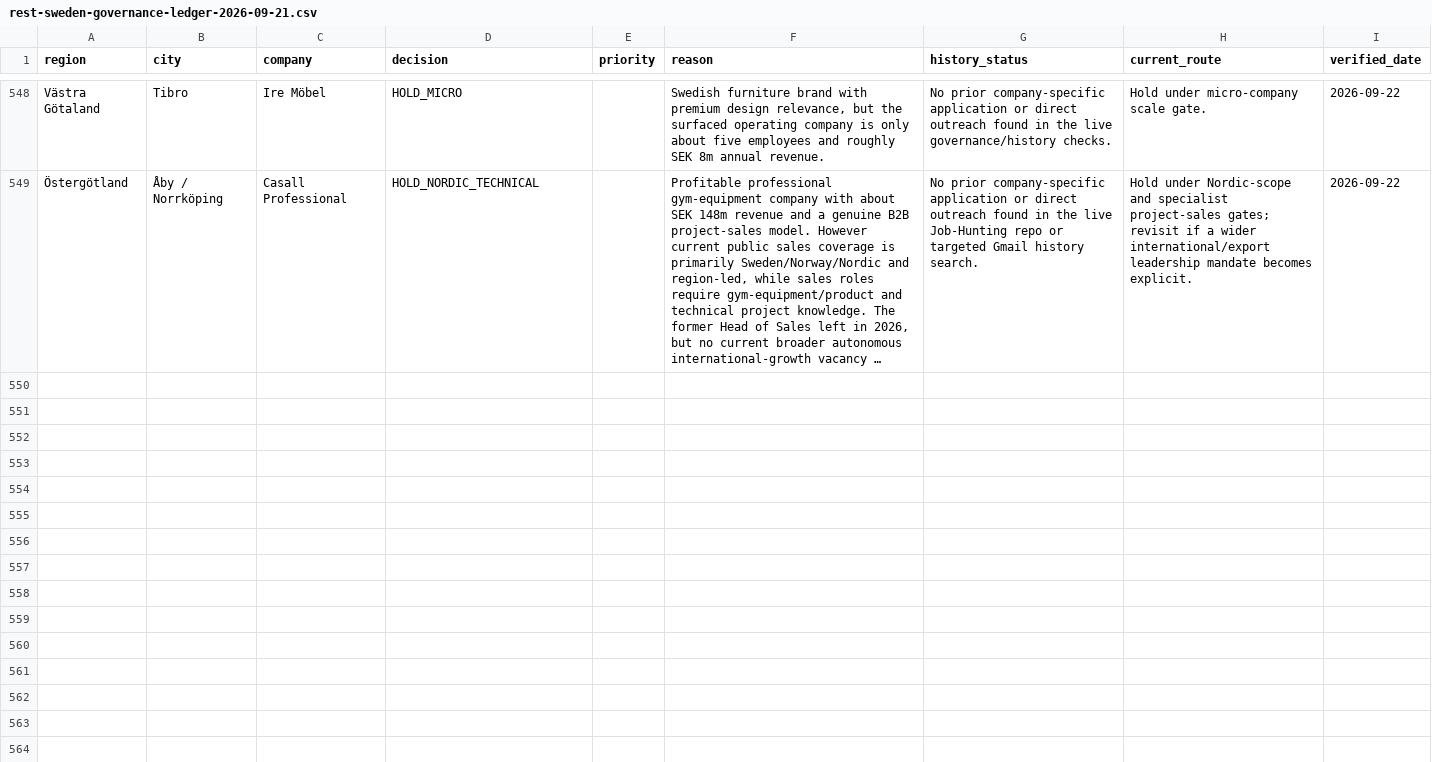
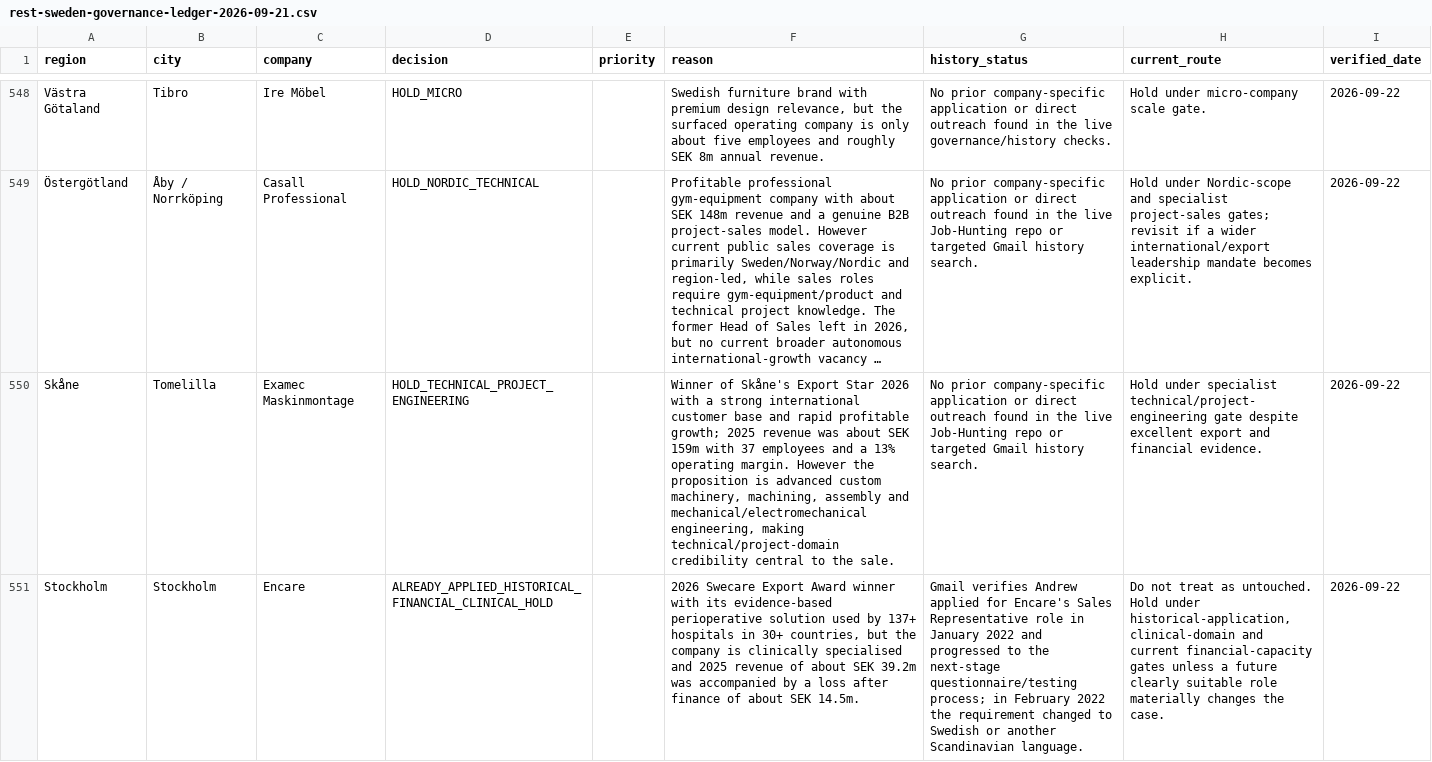
Before and after one commit to Pomeroi9Langmaid/Job-Hunting, a CSV file: data/rest-sweden-governance-ledger-2026-09-21.csv, drawn as a sheet; only a part is shown, gaps mark what is left out; long unchanged cells end in …; the diff covers the shown part only; the diff names each change by its address in the sheet, - before the commit and + after, or states it on an @@ line.

Commit message:
Govern 2026 export award company sweep

```diff
--- a/data/rest-sweden-governance-ledger-2026-09-21.csv
+++ b/data/rest-sweden-governance-ledger-2026-09-21.csv
+row 550: Skåne | Tomelilla | Examec Maskinmontage | HOLD_TECHNICAL_PROJECT_ENGINEERING |  | Winner of Skåne's Export Star 2026 with a strong international customer base and rapid profitable growth; 2025 revenue was about SEK 159m with 37 employees and a 13% operating margin. However the proposition is advanced custom machinery, machining, assembly and mechanical/electromechanical engineering, making technical/project-domain credibility central to the sale. | No prior company-specific application or direct outreach found in the live Job-Hunting repo or targeted Gmail history search. | Hold under specialist technical/project-engineering gate despite excellent export and financial evidence. | 2026-09-22
+row 551: Stockholm | Stockholm | Encare | ALREADY_APPLIED_HISTORICAL_FINANCIAL_CLINICAL_HOLD |  | 2026 Swecare Export Award winner with its evidence-based perioperative solution used by 137+ hospitals in 30+ countries, but the company is clinically specialised and 2025 revenue of about SEK 39.2m was accompanied by a loss after finance of about SEK 14.5m. | Gmail verifies Andrew applied for Encare's Sales Representative role in January 2022 and progressed to the next-stage questionnaire/testing process; in February 2022 the requirement changed to Swedish or another Scandinavian language. | Do not treat as untouched. Hold under historical-application, clinical-domain and current financial-capacity gates unless a future clearly suitable role materially changes the case. | 2026-09-22
```
Also changed, not shown: 1 added row elsewhere in this file.
